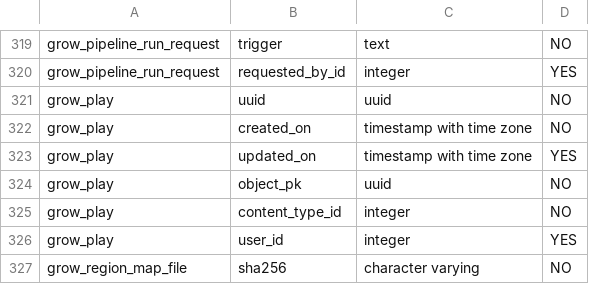
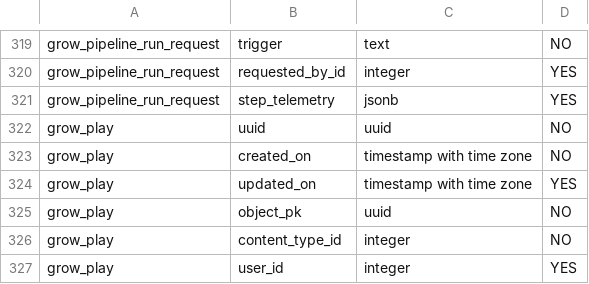
Before and after one commit to BehindTheMusicTree/grow-the-music-tree-api, a TSV file: benchmarks/catalogue/catalogue-schema.tsv, drawn as a sheet; only a part is shown, gaps mark what is left out; the shorter side is filled out with more unchanged rows.

Commit message:
feat(pipeline): persist full run step timings

```diff
--- a/benchmarks/catalogue/catalogue-schema.tsv
+++ b/benchmarks/catalogue/catalogue-schema.tsv
@@ -320,2 +320,3 @@ grow_pipeline_run_request|trigger|text|NO
 grow_pipeline_run_request|requested_by_id|integer|YES
+grow_pipeline_run_request|step_telemetry|jsonb|YES
 grow_play|uuid|uuid|NO
```
Also changed, not shown: 7 other files.
